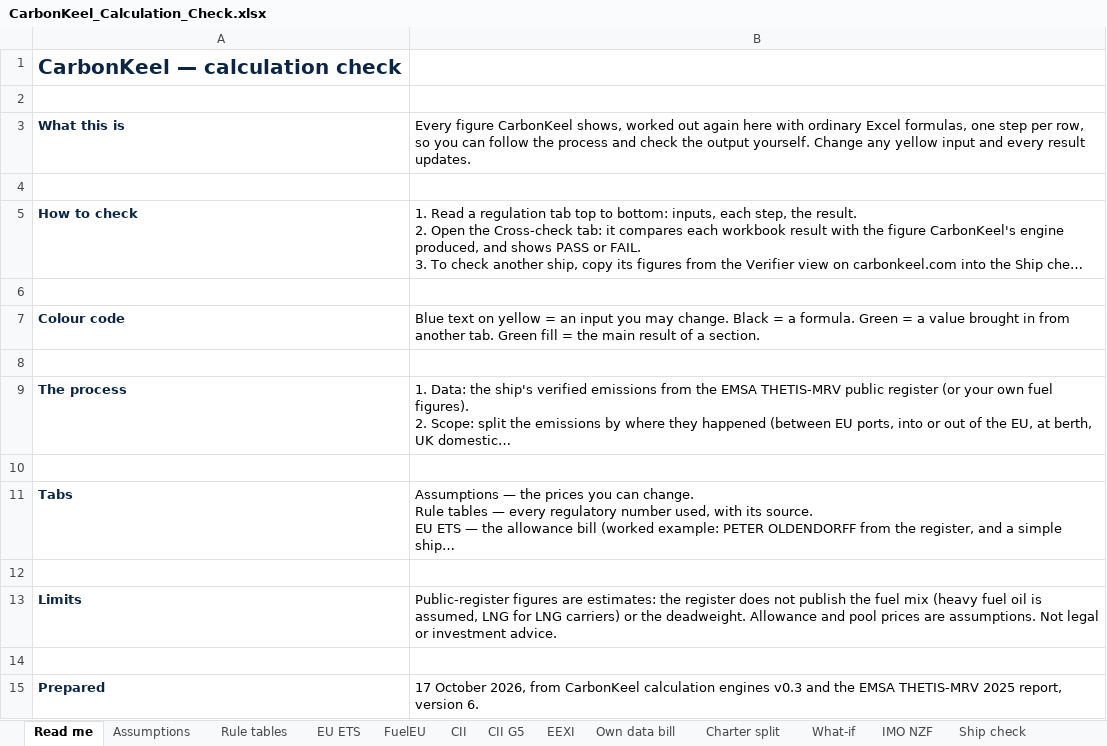
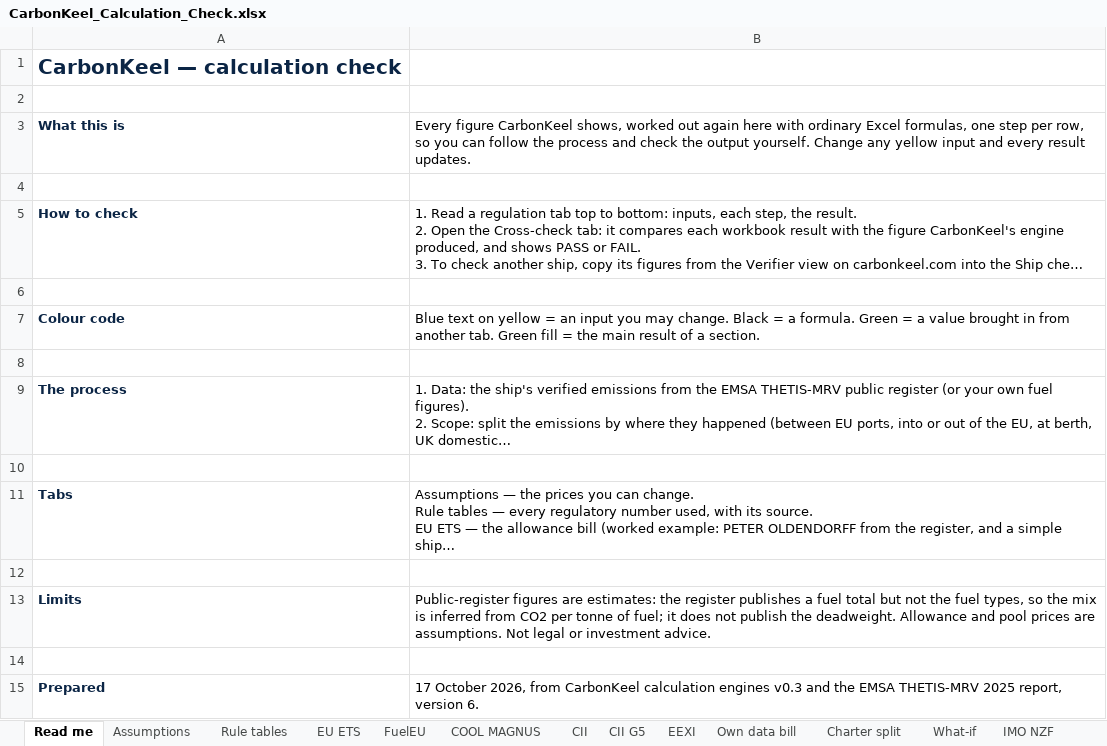
Before and after one commit to 9burninghot21/carbonkeel-production, an Excel workbook: docs/CarbonKeel_Calculation_Check.xlsx, sheet Read me, drawn as a sheet; long unchanged cells end in …; values as stored, in another font and other column widths than the file's, no borders; the diff names each change by its address in the sheet, - before the commit and + after, or states it on an @@ line.

```diff
--- a/docs/CarbonKeel_Calculation_Check.xlsx (sheet Read me)
+++ b/docs/CarbonKeel_Calculation_Check.xlsx (sheet Read me)
+sheet tab: COOL MAGNUS
-B13: …the register does not publish the fuel mix (heavy fuel oil is assumed, LNG for LNG carriers) or the deadweight.…
+B13: …the register publishes a fuel total but not the fuel types, so the mix is inferred from CO2 per tonne of fuel; it does not publish the deadweight.…
```
Also changed, not shown: sheet FuelEU, sheet Cross-check, sheet Ship check, sheet Rule tables, formulas that keep their value, 8 other files.
